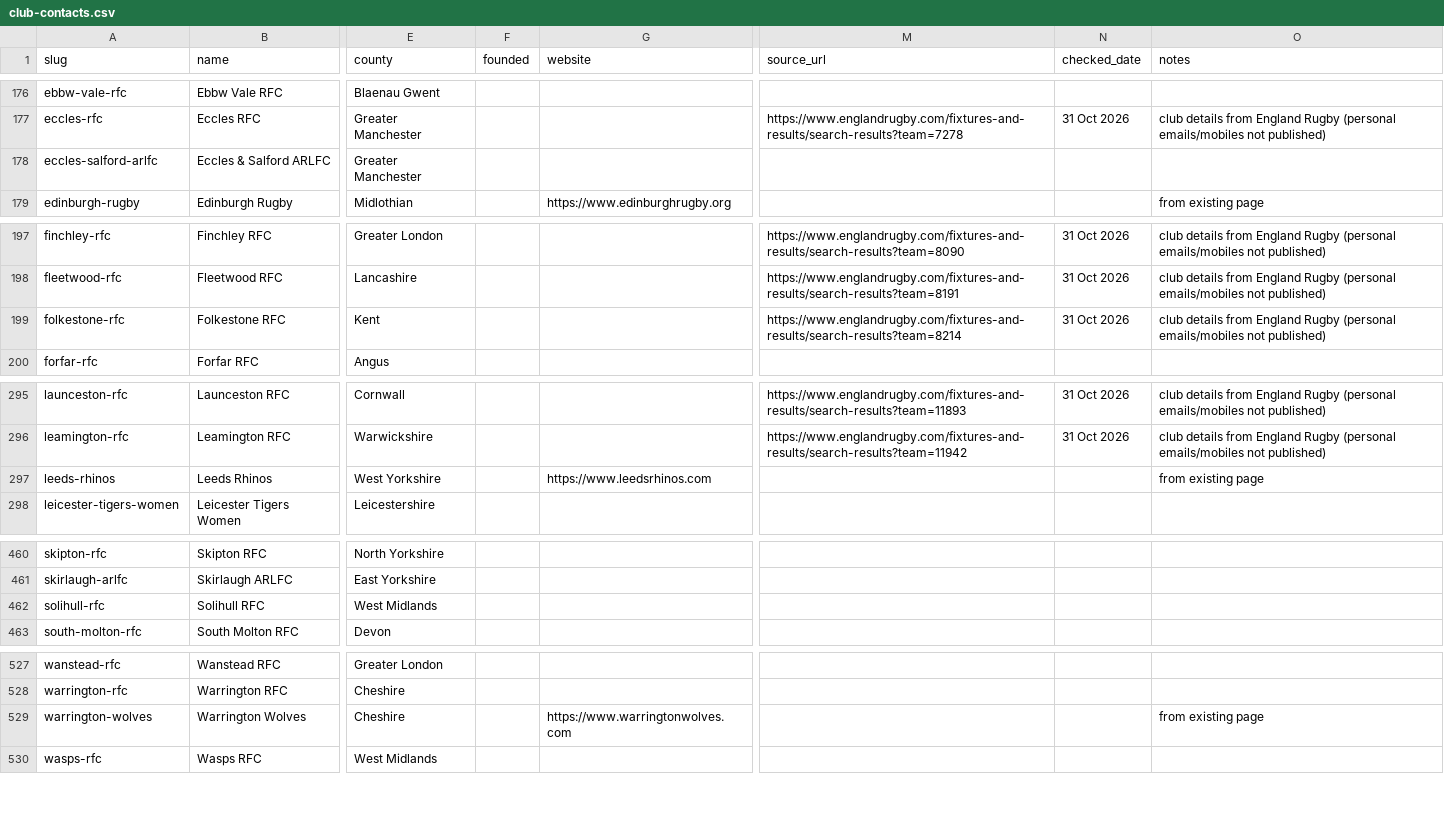
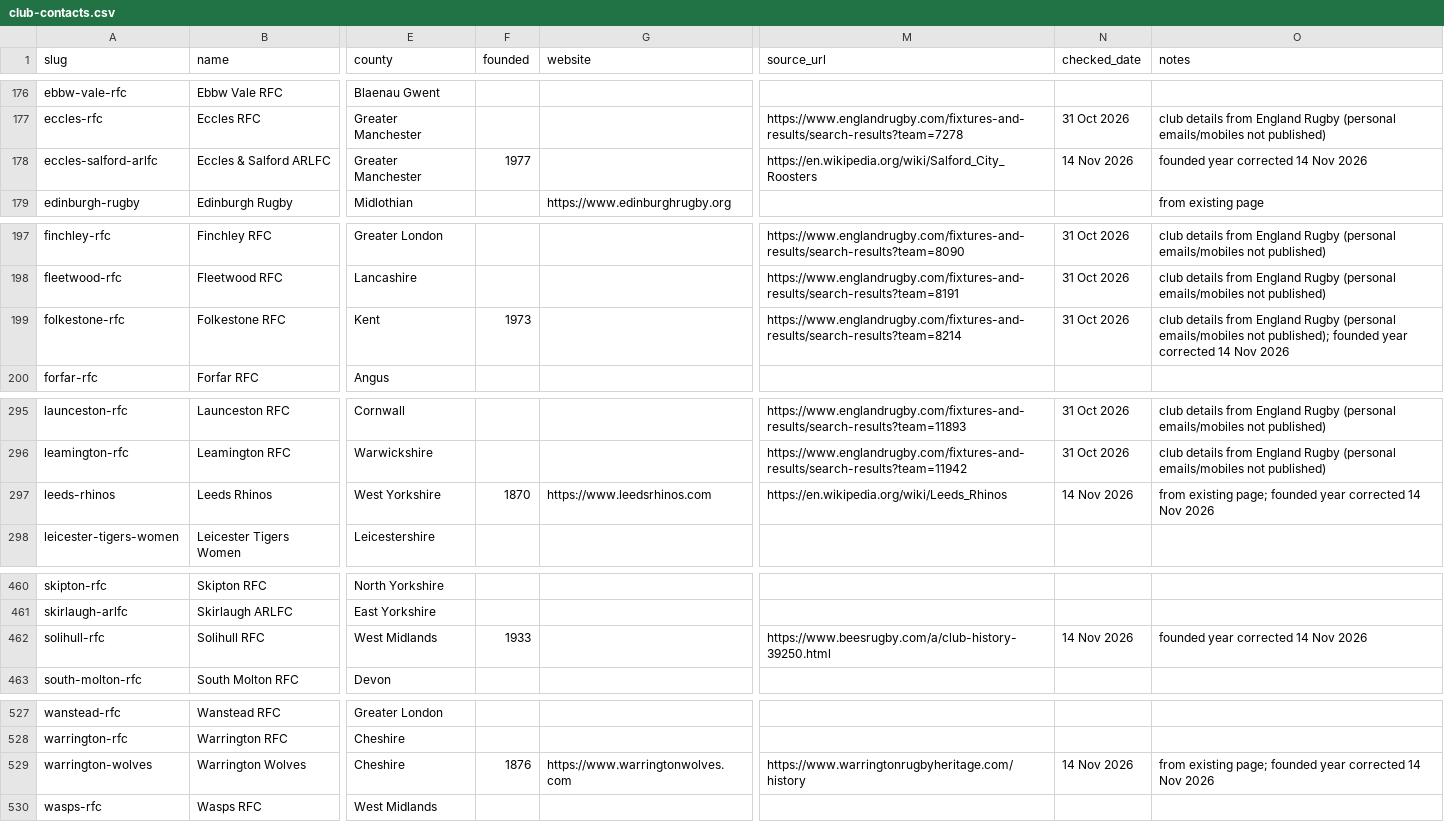
Before and after one commit to azvoma/lucent-cranachan-821d38, a CSV file: tools/club-contacts.csv, drawn as a sheet; only a part is shown, gaps mark what is left out; the diff names each change by its address in the sheet, - before the commit and + after, or states it on an @@ line.

```diff
--- a/tools/club-contacts.csv
+++ b/tools/club-contacts.csv
-F178 (founded): (empty)
+F178 (founded): 1977
-M178 (source_url): (empty)
+M178 (source_url): https://en.wikipedia.org/wiki/Salford_City_Roosters
-N178 (checked_date): (empty)
+N178 (checked_date): 14 Nov 2026
-O178 (notes): (empty)
+O178 (notes): founded year corrected 14 Nov 2026
-F199 (founded): (empty)
+F199 (founded): 1973
-O199 (notes): …emails/mobiles not published)
+O199 (notes): …emails/mobiles not published); founded year corrected 14 Nov 2026
-F297 (founded): (empty)
+F297 (founded): 1870
-M297 (source_url): (empty)
+M297 (source_url): https://en.wikipedia.org/wiki/Leeds_Rhinos
-N297 (checked_date): (empty)
+N297 (checked_date): 14 Nov 2026
-O297 (notes): from existing page
+O297 (notes): from existing page; founded year corrected 14 Nov 2026
-F462 (founded): (empty)
+F462 (founded): 1933
-M462 (source_url): (empty)
+M462 (source_url): https://www.beesrugby.com/a/club-history-39250.html
-N462 (checked_date): (empty)
+N462 (checked_date): 14 Nov 2026
-O462 (notes): (empty)
+O462 (notes): founded year corrected 14 Nov 2026
-F529 (founded): (empty)
+F529 (founded): 1876
-M529 (source_url): (empty)
+M529 (source_url): https://www.warringtonrugbyheritage.com/history
-N529 (checked_date): (empty)
+N529 (checked_date): 14 Nov 2026
-O529 (notes): from existing page
+O529 (notes): from existing page; founded year corrected 14 Nov 2026
```
Also changed, not shown: 35 other files.
